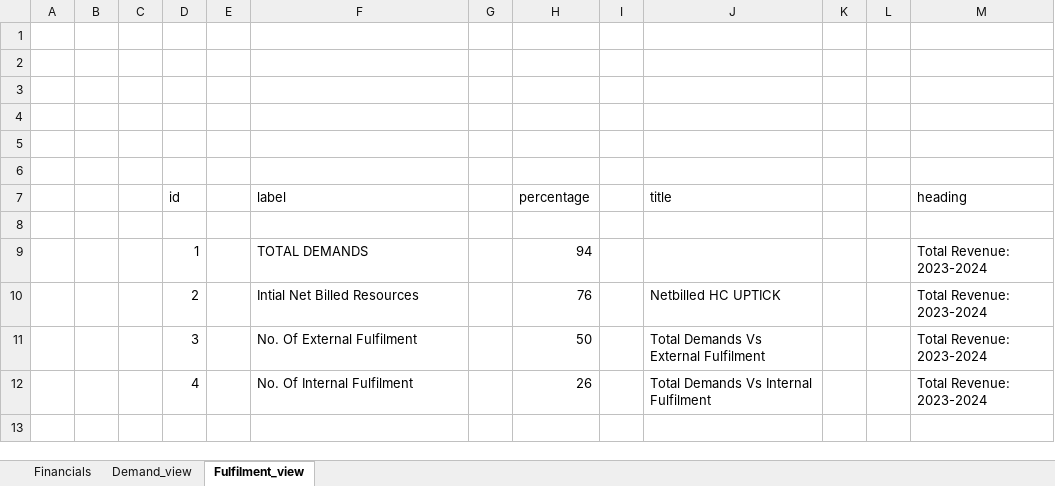
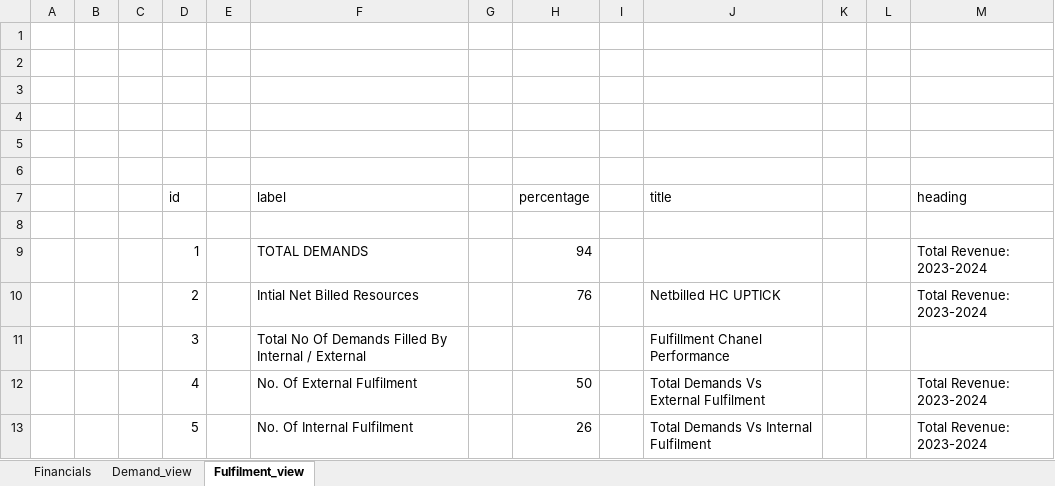
Before and after one commit to BrahamjeetRandhawa/Dashboard, an Excel workbook: data/dB.xlsx, sheet Fulfilment_view, drawn as a sheet; values as stored, in another font and other column widths than the file's, no borders; addresses are those after the commit; the diff names each change by its address in the sheet, - before the commit and + after, or states it on an @@ line.

```diff
--- a/data/dB.xlsx (sheet Fulfilment_view)
+++ b/data/dB.xlsx (sheet Fulfilment_view)
+row 11:  |  |  | 3 |  | Total No Of Demands Filled By Internal / External |  |  |  | Fulfillment Chanel Performance
-D12 (id): 3
+D12 (id): 4
-D13 (id): 4
+D13 (id): 5
```
Also changed, not shown: 4 other files.
